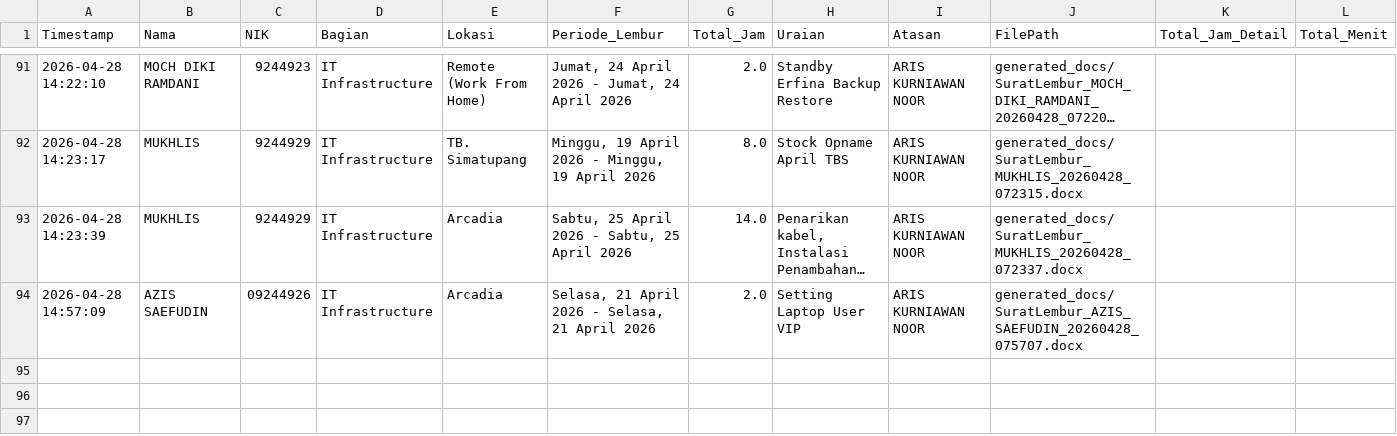
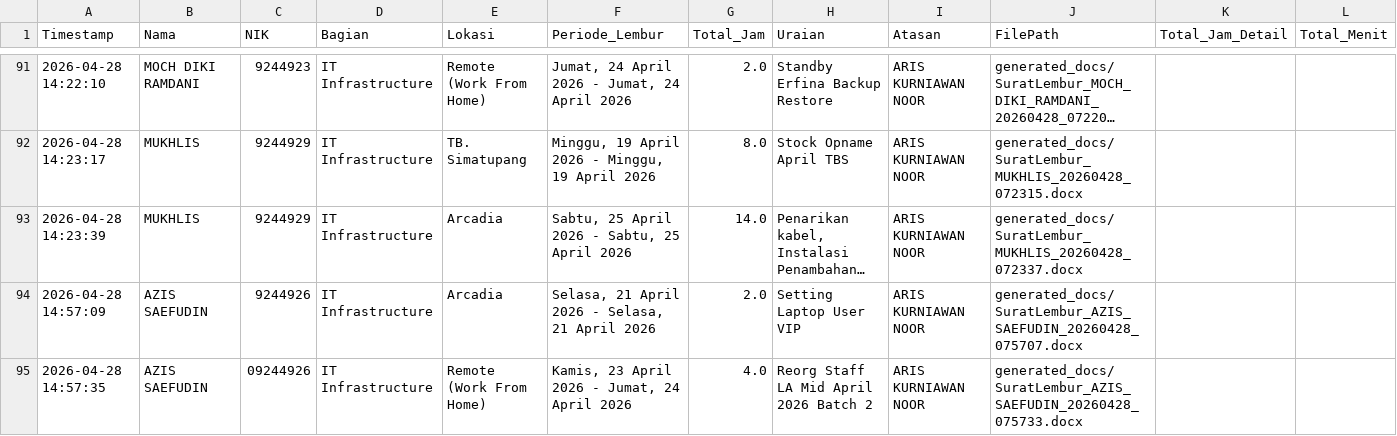
Before and after one commit to anggadevnet/formlemburlmd, a CSV file: database_lembur.csv, drawn as a sheet; only a part is shown, gaps mark what is left out; long unchanged cells end in …; the diff names each change by its address in the sheet, - before the commit and + after, or states it on an @@ line.

Commit message:
Update DB: AZIS SAEFUDIN

```diff
--- a/database_lembur.csv
+++ b/database_lembur.csv
-C94 (NIK): 09244926
+C94 (NIK): 9244926
+row 95: 2026-04-28 14:57:35 | AZIS SAEFUDIN | 09244926 | IT Infrastructure | Remote (Work From Home) | Kamis, 23 April 2026 - Jumat, 24 April 2026 | 4.0 | Reorg Staff LA Mid April 2026 Batch 2 | ARIS KURNIAWAN NOOR | generated_docs/SuratLembur_AZIS_SAEFUDIN_20260428_075733.docx
```
